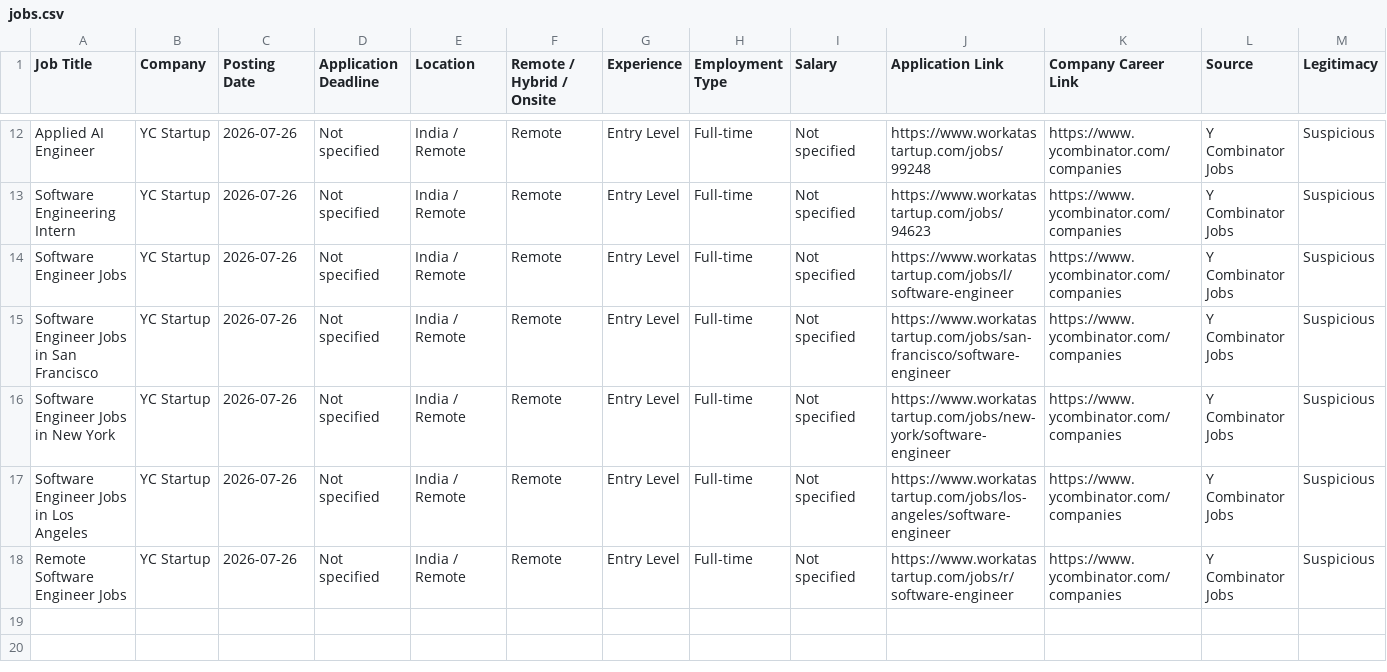
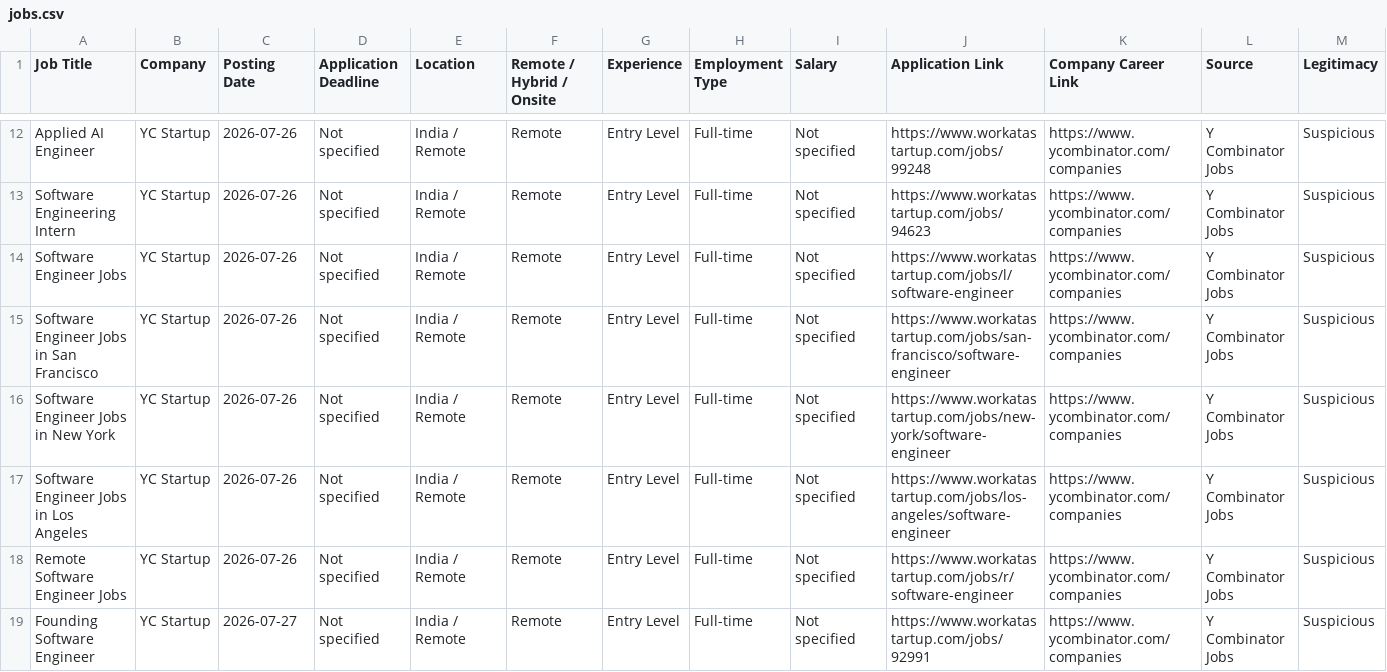
Before and after one commit to Pulkit320/Job_finder, a CSV file: data/jobs.csv, drawn as a sheet; only a part is shown, gaps mark what is left out; rows hold the shown columns only; the diff names each change by its address in the sheet, - before the commit and + after, or states it on an @@ line.

```diff
--- a/data/jobs.csv
+++ b/data/jobs.csv
+row 19: Founding Software Engineer | YC Startup | 2026-07-27 | Not specified | India / Remote | Remote | Entry Level | Full-time | Not specified | https://www.workatastartup.com/jobs/92991 | https://www.ycombinator.com/companies | Y Combinator Jobs | Suspicious
```
Also changed, not shown: 3 other files.
